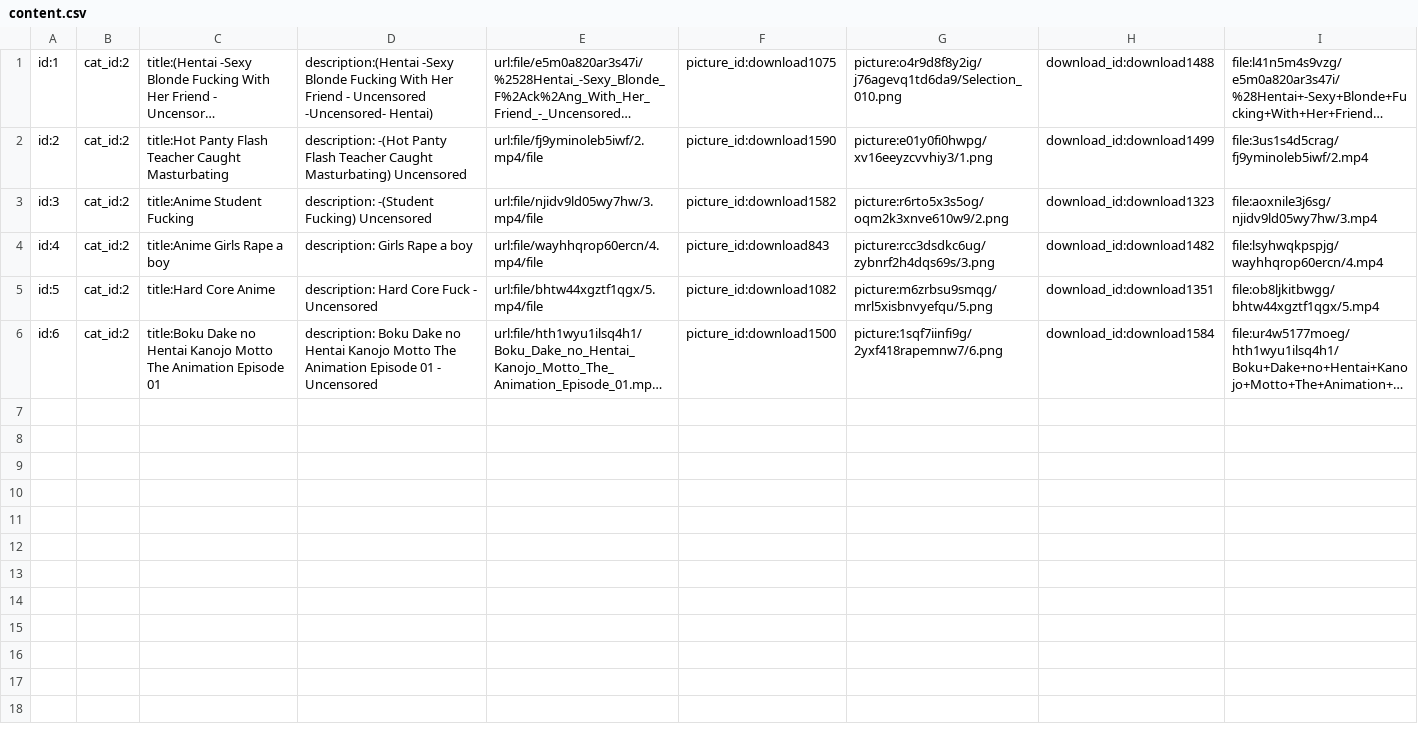
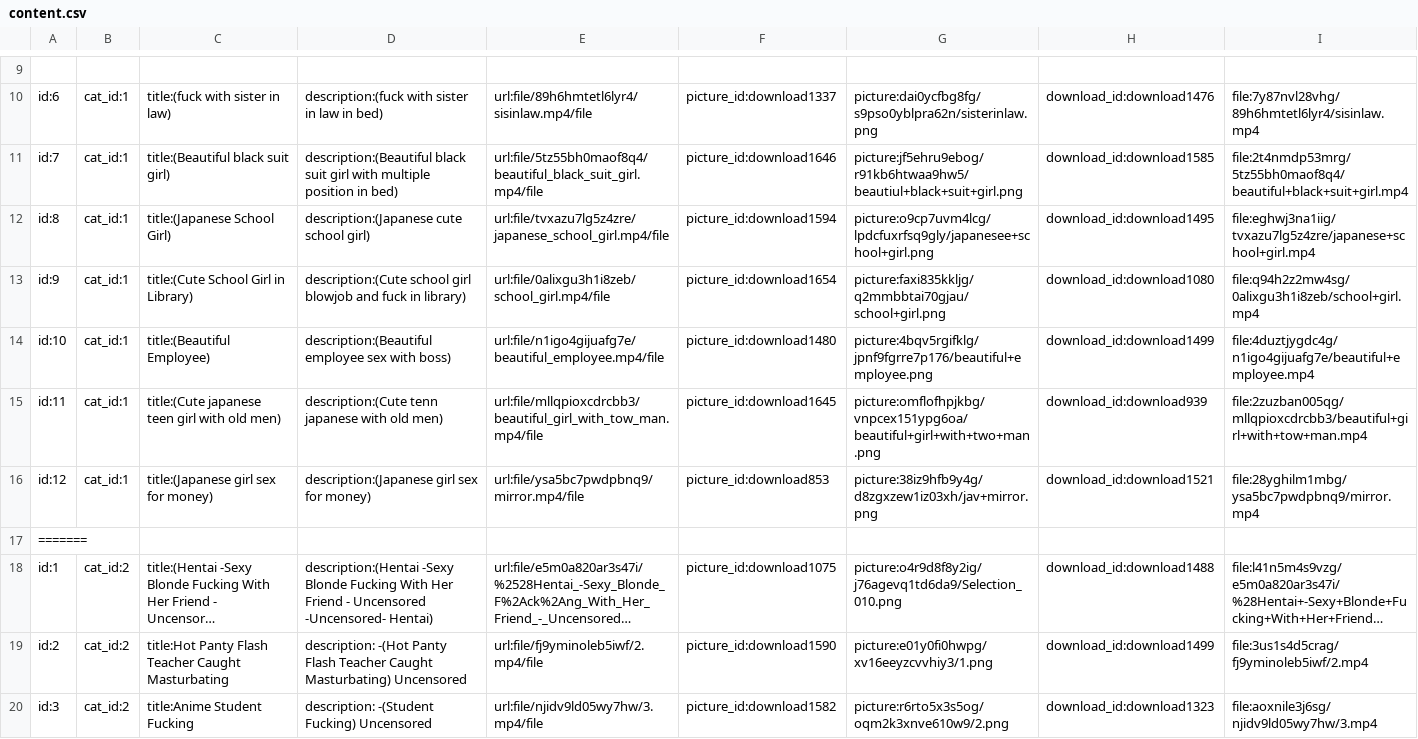
Before and after one commit to ghnaruto/movie_app, a CSV file: content.csv, drawn as a sheet; only a part is shown, gaps mark what is left out; the shorter side is filled out with more unchanged rows; long unchanged cells end in …; the diff covers the shown part only; the diff names each change by its address in the sheet, - before the commit and + after, or states it on an @@ line.

Commit message:
upload jav

```diff
--- a/content.csv
+++ b/content.csv
+row 9: (empty)
+row 10: id:6 | cat_id:1 | title:(fuck with sister in law) | description:(fuck with sister in law in bed) | url:file/89h6hmtetl6lyr4/sisinlaw.mp4/file | picture_id:download1337 | picture:dai0ycfbg8fg/s9pso0yblpra62n/sisterinlaw.png | download_id:download1476 | file:7y87nvl28vhg/89h6hmtetl6lyr4/sisinlaw.mp4
+row 11: id:7 | cat_id:1 | title:(Beautiful black suit girl) | description:(Beautiful black suit girl with multiple position in bed) | url:file/5tz55bh0maof8q4/beautiful_black_suit_girl.mp4/file | picture_id:download1646 | picture:jf5ehru9ebog/r91kb6htwaa9hw5/beautiul+black+suit+girl.png | download_id:download1585 | file:2t4nmdp53mrg/5tz55bh0maof8q4/beautiful+black+suit+girl.mp4
+row 12: id:8 | cat_id:1 | title:(Japanese School Girl) | description:(Japanese cute school girl) | url:file/tvxazu7lg5z4zre/japanese_school_girl.mp4/file | picture_id:download1594 | picture:o9cp7uvm4lcg/lpdcfuxrfsq9gly/japanesee+school+girl.png | download_id:download1495 | file:eghwj3na1iig/tvxazu7lg5z4zre/japanese+school+girl.mp4
+row 13: id:9 | cat_id:1 | title:(Cute School Girl in Library) | description:(Cute school girl blowjob and fuck in library) | url:file/0alixgu3h1i8zeb/school_girl.mp4/file | picture_id:download1654 | picture:faxi835kkljg/q2mmbbtai70gjau/school+girl.png | download_id:download1080 | file:q94h2z2mw4sg/0alixgu3h1i8zeb/school+girl.mp4
+row 14: id:10 | cat_id:1 | title:(Beautiful Employee) | description:(Beautiful employee sex with boss) | url:file/n1igo4gijuafg7e/beautiful_employee.mp4/file | picture_id:download1480 | picture:4bqv5rgifklg/jpnf9fgrre7p176/beautiful+employee.png | download_id:download1499 | file:4duztjygdc4g/n1igo4gijuafg7e/beautiful+employee.mp4
+row 15: id:11 | cat_id:1 | title:(Cute japanese teen girl with old men) | description:(Cute tenn japanese with old men) | url:file/mllqpioxcdrcbb3/beautiful_girl_with_tow_man.mp4/file | picture_id:download1645 | picture:omflofhpjkbg/vnpcex151ypg6oa/beautiful+girl+with+two+man.png | download_id:download939 | file:2zuzban005qg/mllqpioxcdrcbb3/beautiful+girl+with+tow+man.mp4
+row 16: id:12 | cat_id:1 | title:(Japanese girl sex for money) | description:(Japanese girl sex for money) | url:file/ysa5bc7pwdpbnq9/mirror.mp4/file | picture_id:download853 | picture:38iz9hfb9y4g/d8zgxzew1iz03xh/jav+mirror.png | download_id:download1521 | file:28yghilm1mbg/ysa5bc7pwdpbnq9/mirror.mp4
+row 17: =======
```
Also changed, not shown: 9 added rows elsewhere in this file.
